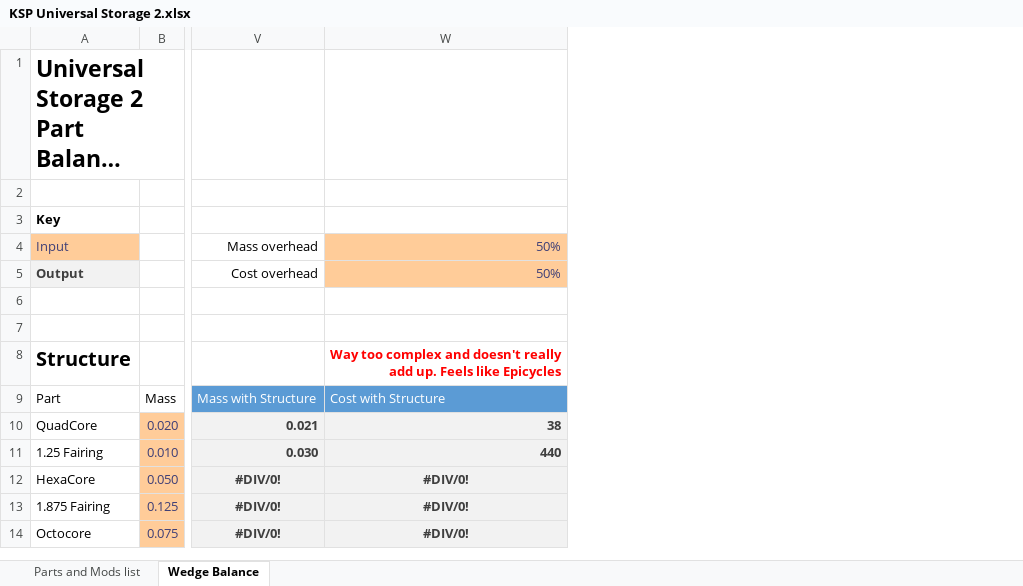
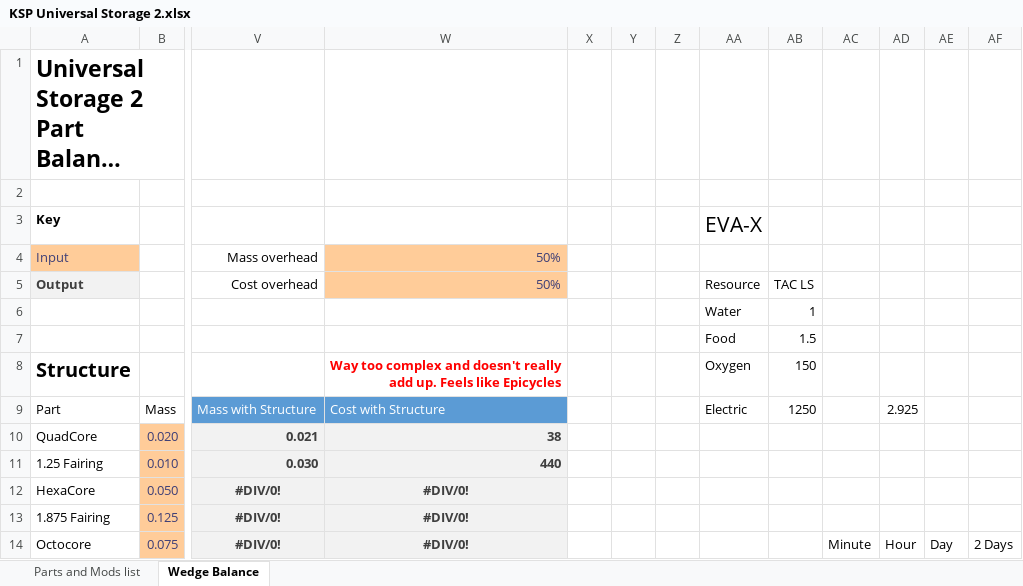
Before and after one commit to linuxgurugamer/universal-storage-2, an Excel workbook: KSP Universal Storage 2.xlsx, sheet Wedge Balance, drawn as a sheet; only a part is shown, gaps mark what is left out; long unchanged cells end in …; values as stored, in another font and other column widths than the file's, no borders; charts and pictures and table styles not drawn; rows hold the shown columns only; the diff names each change by its address in the sheet, - before the commit and + after, or states it on an @@ line.

Commit message:
Ballanced everything MechJeb and kOS intergration Having a problem with Radial resource switcher

```diff
--- a/KSP Universal Storage 2.xlsx (sheet Wedge Balance)
+++ b/KSP Universal Storage 2.xlsx (sheet Wedge Balance)
+column X, empty
+column Y, empty
+column Z, empty
+column AA, rows 3-9: EVA-X |  | Resource | Water | Food | Oxygen | Electric
+column AB, rows 5-9: TAC LS | 1 | 1.5 | 150 | 1250
+column AC, row 14: Minute
+column AD, rows 9-14: 2.925 |  |  |  |  | Hour
+column AE, row 14: Day
+column AF, row 14: 2 Days
-row 6: (empty)
+row 6:  |  |  |  |  |  |  | Water | 1
-row 7: (empty)
+row 7:  |  |  |  |  |  |  | Food | 1.5
```
Also changed, not shown: sheet Parts and Mods list, 18 other files.
